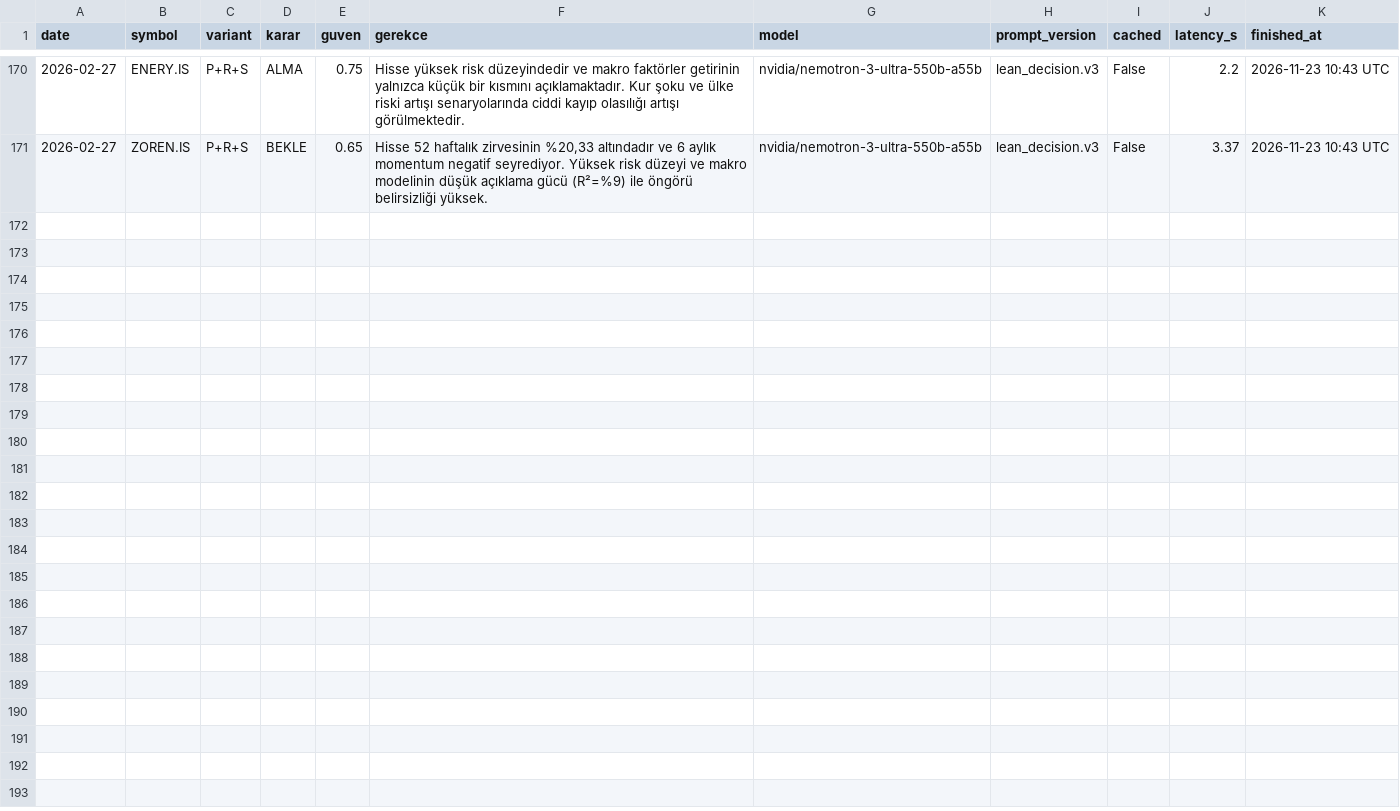
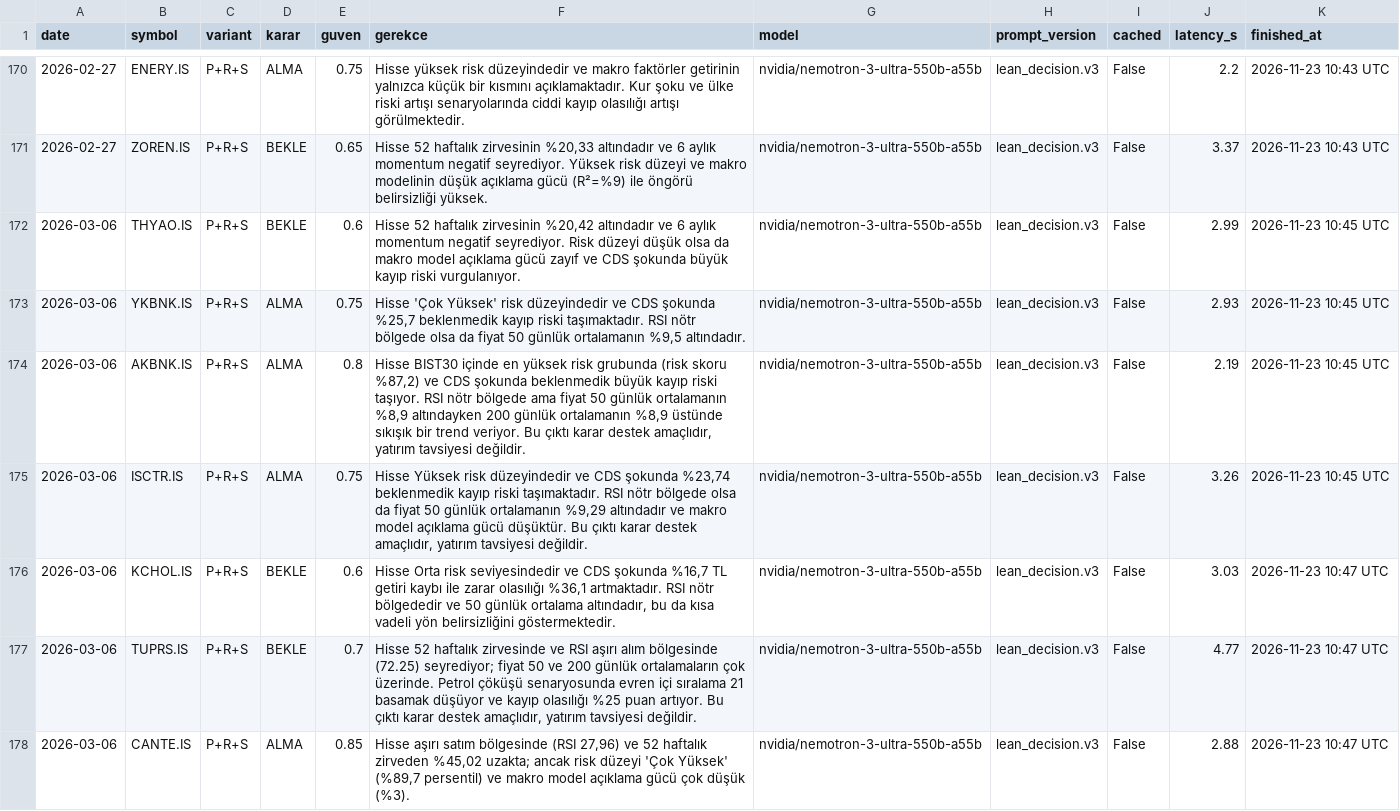
Before and after one commit to hakanvral/bitirme-projesi, a CSV file: llm_state/e4_decisions.csv, drawn as a sheet; only a part is shown, gaps mark what is left out; the diff names each change by its address in the sheet, - before the commit and + after, or states it on an @@ line.

```diff
--- a/llm_state/e4_decisions.csv
+++ b/llm_state/e4_decisions.csv
+row 172: 2026-03-06 | THYAO.IS | P+R+S | BEKLE | 0.6 | Hisse 52 haftalık zirvesinin %20,42 altındadır ve 6 aylık momentum negatif seyrediyor. Risk düzeyi düşük olsa da makro model açıklama gücü zayıf ve CDS şokunda büyük kayıp riski vurgulanıyor. | nvidia/nemotron-3-ultra-550b-a55b | lean_decision.v3 | False | 2.99 | 2026-11-23 10:45 UTC
+row 173: 2026-03-06 | YKBNK.IS | P+R+S | ALMA | 0.75 | Hisse 'Çok Yüksek' risk düzeyindedir ve CDS şokunda %25,7 beklenmedik kayıp riski taşımaktadır. RSI nötr bölgede olsa da fiyat 50 günlük ortalamanın %9,5 altındadır. | nvidia/nemotron-3-ultra-550b-a55b | lean_decision.v3 | False | 2.93 | 2026-11-23 10:45 UTC
+row 174: 2026-03-06 | AKBNK.IS | P+R+S | ALMA | 0.8 | Hisse BIST30 içinde en yüksek risk grubunda (risk skoru %87,2) ve CDS şokunda beklenmedik büyük kayıp riski taşıyor. RSI nötr bölgede ama fiyat 50 günlük ortalamanın %8,9 altındayken 200 günlük ortalamanın %8,9 üstünde sıkışık bir trend veriyor. Bu çıktı karar destek amaçlıdır, yatırım tavsiyesi değildir. | nvidia/nemotron-3-ultra-550b-a55b | lean_decision.v3 | False | 2.19 | 2026-11-23 10:45 UTC
+row 175: 2026-03-06 | ISCTR.IS | P+R+S | ALMA | 0.75 | Hisse Yüksek risk düzeyindedir ve CDS şokunda %23,74 beklenmedik kayıp riski taşımaktadır. RSI nötr bölgede olsa da fiyat 50 günlük ortalamanın %9,29 altındadır ve makro model açıklama gücü düşüktür. Bu çıktı karar destek amaçlıdır, yatırım tavsiyesi değildir. | nvidia/nemotron-3-ultra-550b-a55b | lean_decision.v3 | False | 3.26 | 2026-11-23 10:45 UTC
+row 176: 2026-03-06 | KCHOL.IS | P+R+S | BEKLE | 0.6 | Hisse Orta risk seviyesindedir ve CDS şokunda %16,7 TL getiri kaybı ile zarar olasılığı %36,1 artmaktadır. RSI nötr bölgededir ve 50 günlük ortalama altındadır, bu da kısa vadeli yön belirsizliğini göstermektedir. | nvidia/nemotron-3-ultra-550b-a55b | lean_decision.v3 | False | 3.03 | 2026-11-23 10:47 UTC
+row 177: 2026-03-06 | TUPRS.IS | P+R+S | BEKLE | 0.7 | Hisse 52 haftalık zirvesinde ve RSI aşırı alım bölgesinde (72.25) seyrediyor; fiyat 50 ve 200 günlük ortalamaların çok üzerinde. Petrol çöküşü senaryosunda evren içi sıralama 21 basamak düşüyor ve kayıp olasılığı %25 puan artıyor. Bu çıktı karar destek amaçlıdır, yatırım tavsiyesi değildir. | nvidia/nemotron-3-ultra-550b-a55b | lean_decision.v3 | False | 4.77 | 2026-11-23 10:47 UTC
+row 178: 2026-03-06 | CANTE.IS | P+R+S | ALMA | 0.85 | Hisse aşırı satım bölgesinde (RSI 27,96) ve 52 haftalık zirveden %45,02 uzakta; ancak risk düzeyi 'Çok Yüksek' (%89,7 persentil) ve makro model açıklama gücü çok düşük (%3). | nvidia/nemotron-3-ultra-550b-a55b | lean_decision.v3 | False | 2.88 | 2026-11-23 10:47 UTC
```
